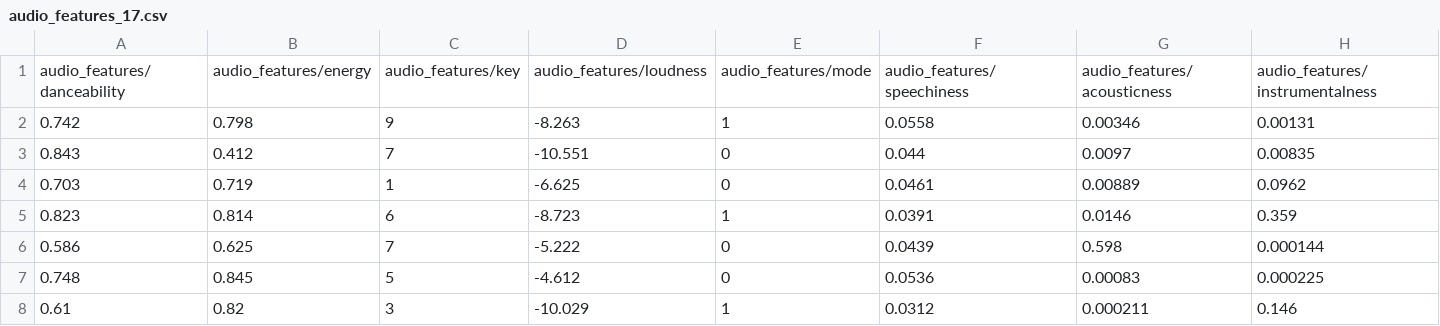
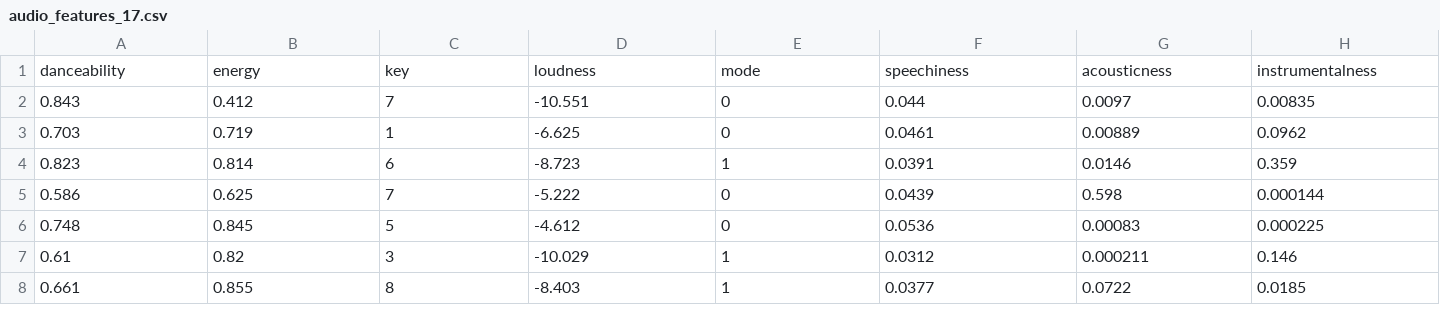
Before and after one commit to jkrizm/Project4, a CSV file: CSV Files/audio_features_17.csv (was audio_files(6-26)CSVs/audio_features_17.csv), drawn as a sheet; only a part is shown; the shorter side is filled out with more unchanged rows; removed rows and columns are numbered as before the commit, all else as after; rows hold the shown columns only; the diff names each change by its address in the sheet, - before the commit and + after, or states it on an @@ line.

```diff
--- a/audio_files(6-26)CSVs/audio_features_17.csv
+++ b/CSV Files/audio_features_17.csv
-row 1: audio_features/danceability | audio_features/energy | audio_features/key | audio_features/loudness | audio_features/mode | audio_features/speechiness | audio_features/acousticness | audio_features/instrumentalness
-row 2: 0.742 | 0.798 | 9 | -8.263 | 1 | 0.0558 | 0.00346 | 0.00131
+row 1: danceability | energy | key | loudness | mode | speechiness | acousticness | instrumentalness
```
Also changed, not shown: CSV Files/audio_features_10.csv, CSV Files/audio_features_11.csv, 44 other files.
